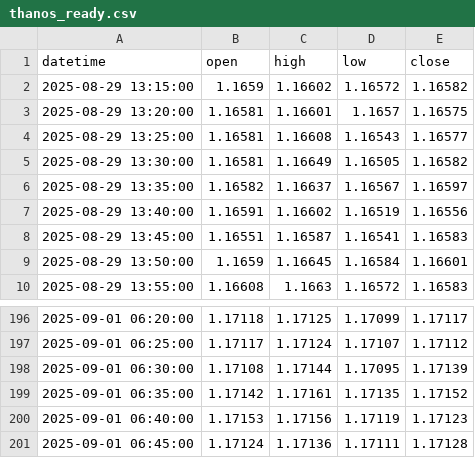
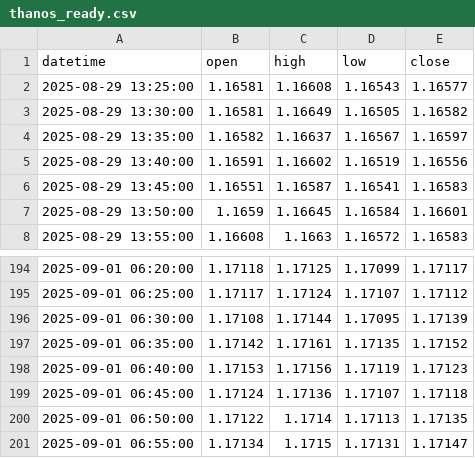
Before and after one commit to meryemmi2000-ui/eurusd-feeds, a CSV file: data/thanos_ready.csv, drawn as a sheet; only a part is shown, gaps mark what is left out.

```diff
--- a/data/thanos_ready.csv
+++ b/data/thanos_ready.csv
@@ -1,4 +1,2 @@
 datetime,open,high,low,close
-2025-08-29 13:15:00,1.1659,1.16602,1.16572,1.16582
-2025-08-29 13:20:00,1.16581,1.16601,1.1657,1.16575
 2025-08-29 13:25:00,1.16581,1.16608,1.16543,1.16577
@@ -200,2 +198,4 @@ datetime,open,high,low,close
 2025-09-01 06:40:00,1.17153,1.17156,1.17119,1.17123
-2025-09-01 06:45:00,1.17124,1.17136,1.17111,1.17128
+2025-09-01 06:45:00,1.17124,1.17136,1.17107,1.17118
+2025-09-01 06:50:00,1.17122,1.1714,1.17113,1.17135
+2025-09-01 06:55:00,1.17134,1.1715,1.17131,1.17147
```
Also changed, not shown: 4 other files.
